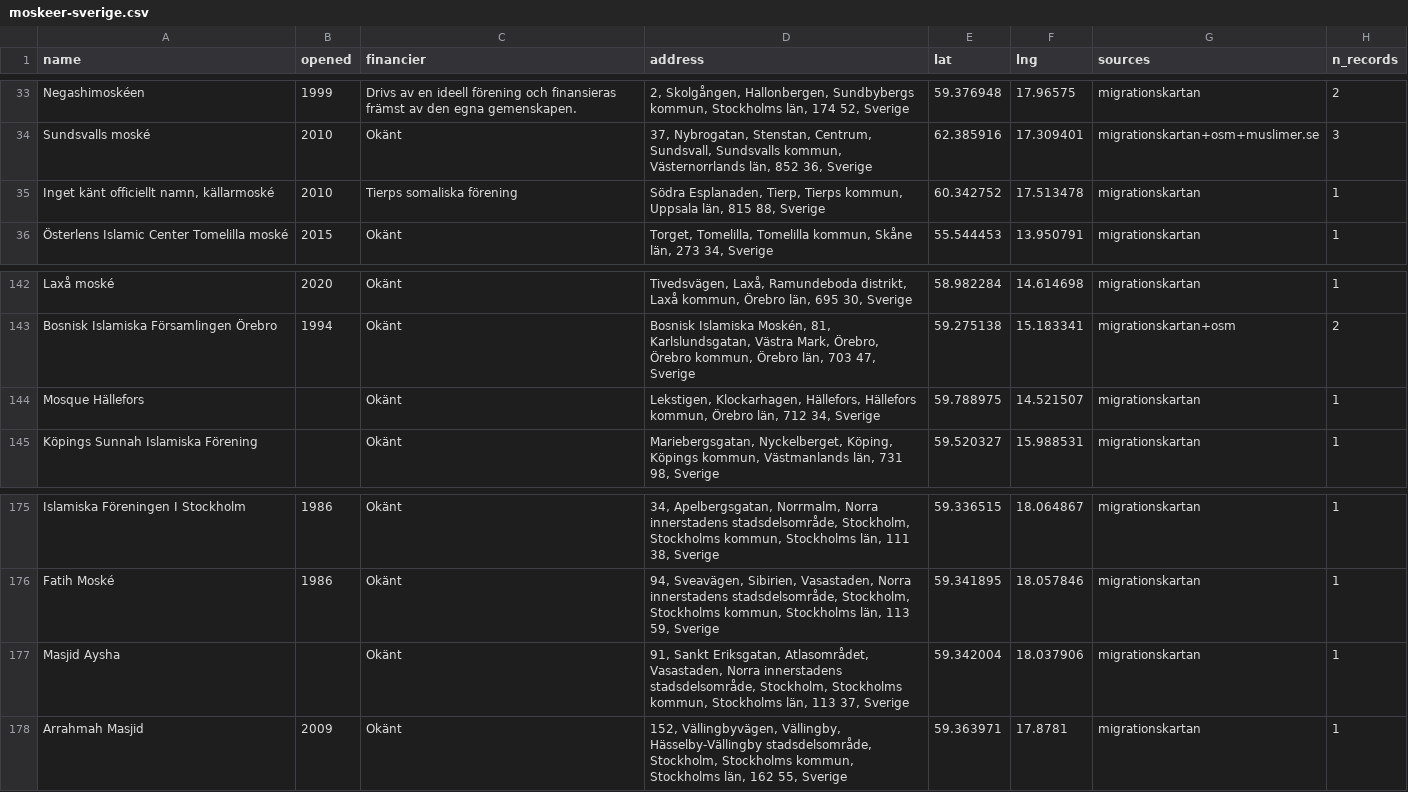
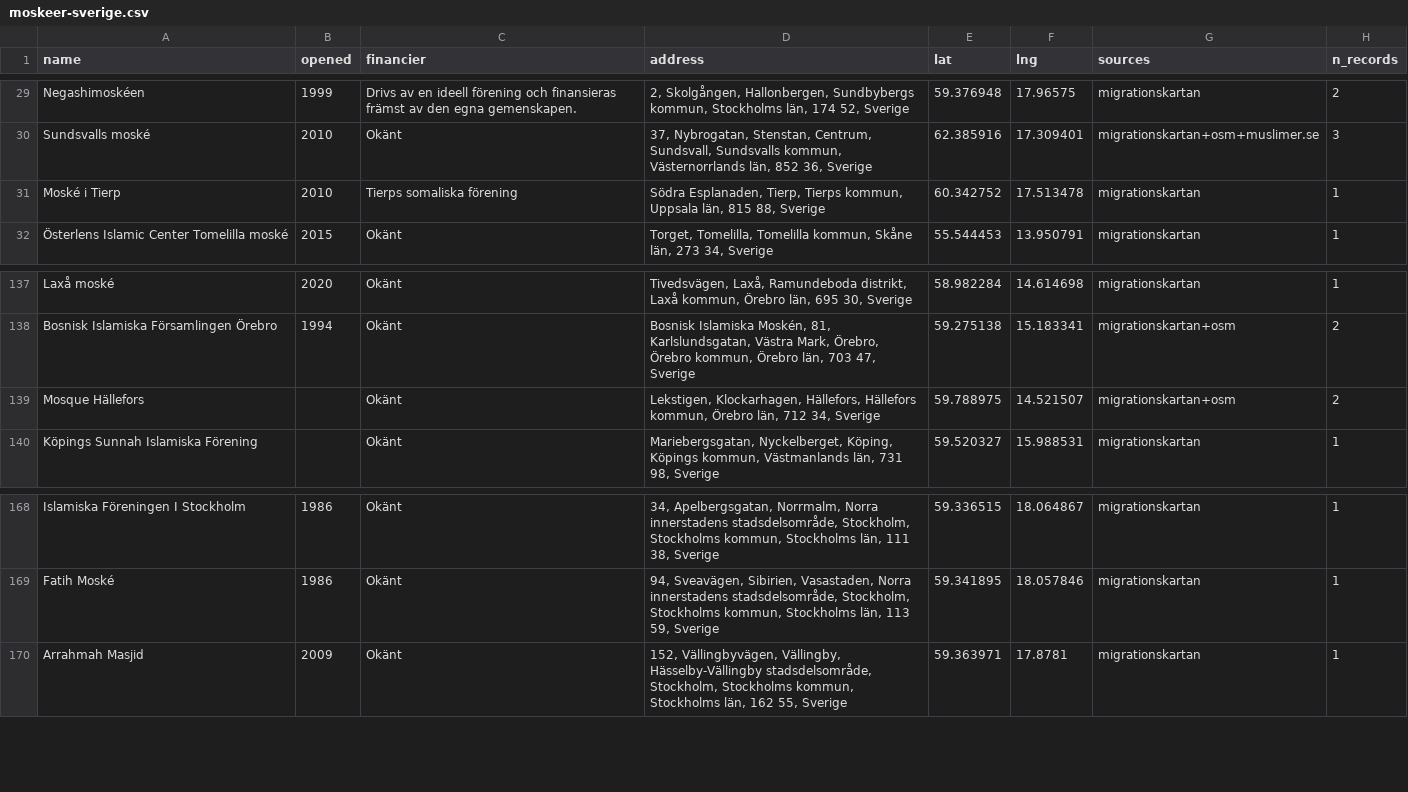
Before and after one commit to YunusAndreasson/islam.se, a CSV file: apps/web/src/data/moskeer-sverige.csv, drawn as a sheet; only a part is shown, gaps mark what is left out; the diff covers the shown part only.

```diff
--- a/apps/web/src/data/moskeer-sverige.csv
+++ b/apps/web/src/data/moskeer-sverige.csv
@@ -34,3 +30,3 @@ Negashimoskéen,1999,Drivs av en ideell förening och finansieras främst av den
 Sundsvalls moské,2010,Okänt,"37, Nybrogatan, Stenstan, Centrum, Sundsvall, Sundsvalls kommun, Västernorrlands län, 852 36, Sverige",62.385916,17.309401,migrationskartan+osm+muslimer.se,3
-"Inget känt officiellt namn, källarmoské",2010,Tierps somaliska förening,"Södra Esplanaden, Tierp, Tierps kommun, Uppsala län, 815 88, Sverige",60.342752,17.513478,migrationskartan,1
+Moské i Tierp,2010,Tierps somaliska förening,"Södra Esplanaden, Tierp, Tierps kommun, Uppsala län, 815 88, Sverige",60.342752,17.513478,migrationskartan,1
 Österlens Islamic Center Tomelilla moské,2015,Okänt,"Torget, Tomelilla, Tomelilla kommun, Skåne län, 273 34, Sverige",55.544453,13.950791,migrationskartan,1
@@ -143,3 +138,3 @@ Laxå moské,2020,Okänt,"Tivedsvägen, Laxå, Ramundeboda distrikt, Laxå kommu
 Bosnisk Islamiska Församlingen Örebro,1994,Okänt,"Bosnisk Islamiska Moskén, 81, Karlslundsgatan, Västra Mark, Örebro, Örebro kommun, Örebro län, 703 47, Sverige",59.275138,15.183341,migrationskartan+osm,2
-Mosque Hällefors,,Okänt,"Lekstigen, Klockarhagen, Hällefors, Hällefors kommun, Örebro län, 712 34, Sverige",59.788975,14.521507,migrationskartan,1
+Mosque Hällefors,,Okänt,"Lekstigen, Klockarhagen, Hällefors, Hällefors kommun, Örebro län, 712 34, Sverige",59.788975,14.521507,migrationskartan+osm,2
 Köpings Sunnah Islamiska Förening,,Okänt,"Mariebergsgatan, Nyckelberget, Köping, Köpings kommun, Västmanlands län, 731 98, Sverige",59.520327,15.988531,migrationskartan,1
@@ -176,3 +169,2 @@ Islamiska Föreningen I Stockholm,1986,Okänt,"34, Apelbergsgatan, Norrmalm, Nor
 Fatih Moské,1986,Okänt,"94, Sveavägen, Sibirien, Vasastaden, Norra innerstadens stadsdelsområde, Stockholm, Stockholms kommun, Stockholms län, 113 59, Sverige",59.341895,18.057846,migrationskartan,1
-Masjid Aysha,,Okänt,"91, Sankt Eriksgatan, Atlasområdet, Vasastaden, Norra innerstadens stadsdelsområde, Stockholm, Stockholms kommun, Stockholms län, 113 37, Sverige",59.342004,18.037906,migrationskartan,1
 Arrahmah Masjid,2009,Okänt,"152, Vällingbyvägen, Vällingby, Hässelby-Vällingby stadsdelsområde, Stockholm, Stockholms kommun, Stockholms län, 162 55, Sverige",59.363971,17.8781,migrationskartan,1
```
Also changed, not shown: 6 added rows, 21 removed rows and 11 edited cells elsewhere in this file, 3 other files.
